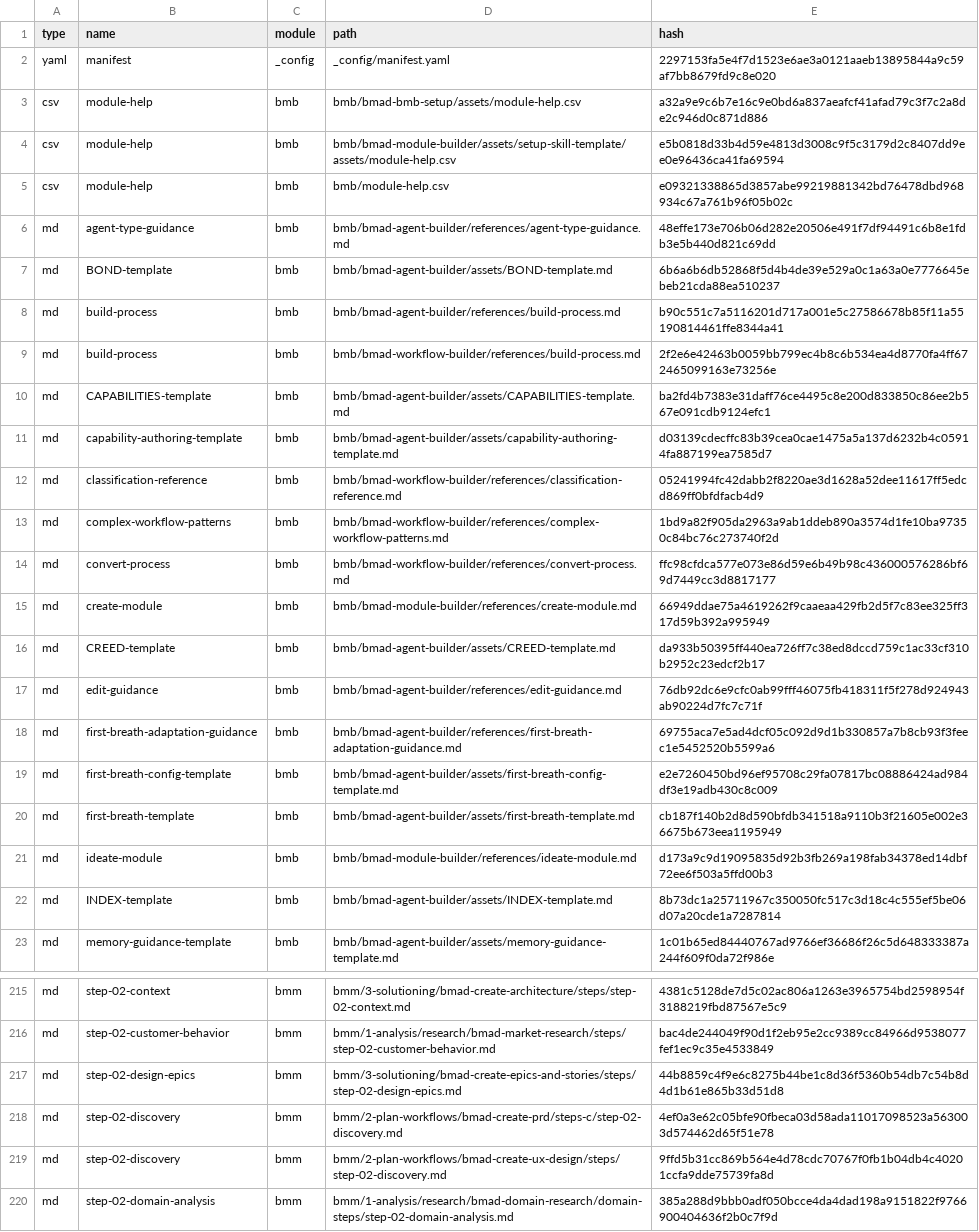
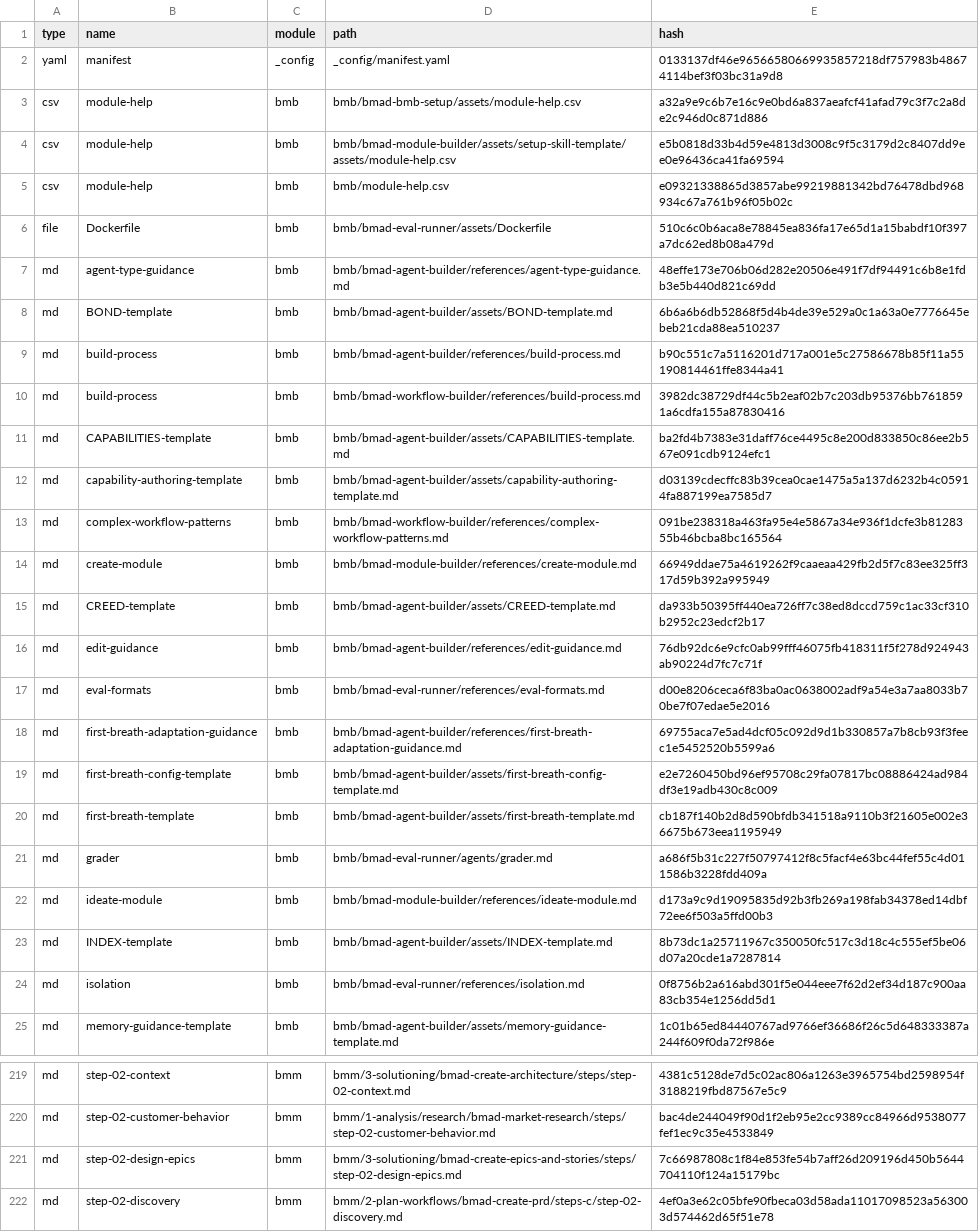
Before and after one commit to grasdouble/bmad-manager, a CSV file: _bmad/_config/files-manifest.csv, drawn as a sheet; only a part is shown, gaps mark what is left out; the shorter side is filled out with more unchanged rows; the diff covers the shown part only.

Commit message:
Update module versions and configuration files for release 6.6.0
- Bump installation and module versions to 6.6.0 in manifest.yaml
- Update lastUpdated timestamps for modules in manifest.yaml
- Change bmb module version from v1.7.0 to v1.8.0 and update SHA
- Add new skill 'bmad-eval-runner' to skill-manifest.csv
- Modify descriptions for existing skills in skill-manifest.csv
- Update BMB, CIS, and TEA module configuration files to reflect new version and date
- Revise module-help.csv files for BMM, Core, and TEA modules to improve clarity and consistency

```diff
--- a/_bmad/_config/files-manifest.csv
+++ b/_bmad/_config/files-manifest.csv
@@ -1,3 +1,3 @@
 type,name,module,path,hash
-"yaml","manifest","_config","_config/manifest.yaml","2297153fa5e4f7d1523e6ae3a0121aaeb13895844a9c59af7bb8679fd9c8e020"
+"yaml","manifest","_config","_config/manifest.yaml","0133137df46e96566580669935857218df757983b48674114bef3f03bc31a9d8"
 "csv","module-help","bmb","bmb/bmad-bmb-setup/assets/module-help.csv","a32a9e9c6b7e16c9e0bd6a837aeafcf41afad79c3f7c2a8de2c946d0c871d886"
@@ -5,2 +5,3 @@ type,name,module,path,hash
 "csv","module-help","bmb","bmb/module-help.csv","e09321338865d3857abe99219881342bd76478dbd968934c67a761b96f05b02c"
+"file","Dockerfile","bmb","bmb/bmad-eval-runner/assets/Dockerfile","510c6c0b6aca8e78845ea836fa17e65d1a15babdf10f397a7dc62ed8b08a479d"
 "md","agent-type-guidance","bmb","bmb/bmad-agent-builder/references/agent-type-guidance.md","48effe173e706b06d282e20506e491f7df94491c6b8e1fdb3e5b440d821c69dd"
@@ -8,8 +9,6 @@ type,name,module,path,hash
 "md","build-process","bmb","bmb/bmad-agent-builder/references/build-process.md","b90c551c7a5116201d717a001e5c27586678b85f11a55190814461ffe8344a41"
-"md","build-process","bmb","bmb/bmad-workflow-builder/references/build-process.md","2f2e6e42463b0059bb799ec4b8c6b534ea4d8770fa4ff672465099163e73256e"
+"md","build-process","bmb","bmb/bmad-workflow-builder/references/build-process.md","3982dc38729df44c5b2eaf02b7c203db95376bb7618591a6cdfa155a87830416"
 "md","CAPABILITIES-template","bmb","bmb/bmad-agent-builder/assets/CAPABILITIES-template.md","ba2fd4b7383e31daff76ce4495c8e200d833850c86ee2b567e091cdb9124efc1"
 "md","capability-authoring-template","bmb","bmb/bmad-agent-builder/assets/capability-authoring-template.md","d03139cdecffc83b39cea0cae1475a5a137d6232b4c05914fa887199ea7585d7"
-"md","classification-reference","bmb","bmb/bmad-workflow-builder/references/classification-reference.md","05241994fc42dabb2f8220ae3d1628a52dee11617ff5edcd869ff0bfdfacb4d9"
-"md","complex-workflow-patterns","bmb","bmb/bmad-workflow-builder/references/complex-workflow-patterns.md","1bd9a82f905da2963a9ab1ddeb890a3574d1fe10ba97350c84bc76c273740f2d"
-"md","convert-process","bmb","bmb/bmad-workflow-builder/references/convert-process.md","ffc98cfdca577e073e86d59e6b49b98c436000576286bf69d7449cc3d8817177"
+"md","complex-workflow-patterns","bmb","bmb/bmad-workflow-builder/references/complex-workflow-patterns.md","091be238318a463fa95e4e5867a34e936f1dcfe3b8128355b46bcba8bc165564"
 "md","create-module","bmb","bmb/bmad-module-builder/references/create-module.md","66949ddae75a4619262f9caaeaa429fb2d5f7c83ee325ff317d59b392a995949"
@@ -17,2 +16,3 @@ type,name,module,path,hash
 "md","edit-guidance","bmb","bmb/bmad-agent-builder/references/edit-guidance.md","76db92dc6e9cfc0ab99fff46075fb418311f5f278d924943ab90224d7fc7c71f"
+"md","eval-formats","bmb","bmb/bmad-eval-runner/references/eval-formats.md","d00e8206ceca6f83ba0ac0638002adf9a54e3a7aa8033b70be7f07edae5e2016"
 "md","first-breath-adaptation-guidance","bmb","bmb/bmad-agent-builder/references/first-breath-adaptation-guidance.md","69755aca7e5ad4dcf05c092d9d1b330857a7b8cb93f3feec1e5452520b5599a6"
@@ -20,4 +20,6 @@ type,name,module,path,hash
 "md","first-breath-template","bmb","bmb/bmad-agent-builder/assets/first-breath-template.md","cb187f140b2d8d590bfdb341518a9110b3f21605e002e36675b673eea1195949"
+"md","grader","bmb","bmb/bmad-eval-runner/agents/grader.md","a686f5b31c227f50797412f8c5facf4e63bc44fef55c4d011586b3228fdd409a"
 "md","ideate-module","bmb","bmb/bmad-module-builder/references/ideate-module.md","d173a9c9d19095835d92b3fb269a198fab34378ed14dbf72ee6f503a5ffd00b3"
 "md","INDEX-template","bmb","bmb/bmad-agent-builder/assets/INDEX-template.md","8b73dc1a25711967c350050fc517c3d18c4c555ef5be06d07a20cde1a7287814"
+"md","isolation","bmb","bmb/bmad-eval-runner/references/isolation.md","0f8756b2a616abd301f5e044eee7f62d2ef34d187c900aa83cb354e1256dd5d1"
 "md","memory-guidance-template","bmb","bmb/bmad-agent-builder/assets/memory-guidance-template.md","1c01b65ed84440767ad9766ef36686f26c5d648333387a244f609f0da72f986e"
@@ -216,3 +220,3 @@ type,name,module,path,hash
 "md","step-02-customer-behavior","bmm","bmm/1-analysis/research/bmad-market-research/steps/step-02-customer-behavior.md","bac4de244049f90d1f2eb95e2cc9389cc84966d9538077fef1ec9c35e4533849"
-"md","step-02-design-epics","bmm","bmm/3-solutioning/bmad-create-epics-and-stories/steps/step-02-design-epics.md","44b8859c4f9e6c8275b44be1c8d36f5360b54db7c54b8d4d1b61e865b33d51d8"
+"md","step-02-design-epics","bmm","bmm/3-solutioning/bmad-create-epics-and-stories/steps/step-02-design-epics.md","7c66987808c1f84e853fe54b7aff26d209196d450b5644704110f124a15179bc"
 "md","step-02-discovery","bmm","bmm/2-plan-workflows/bmad-create-prd/steps-c/step-02-discovery.md","4ef0a3e62c05bfe90fbeca03d58ada11017098523a563003d574462d65f51e78"
```
Also changed, not shown: 10 added rows, 9 removed rows and 29 edited cells elsewhere in this file, 51 other files.
